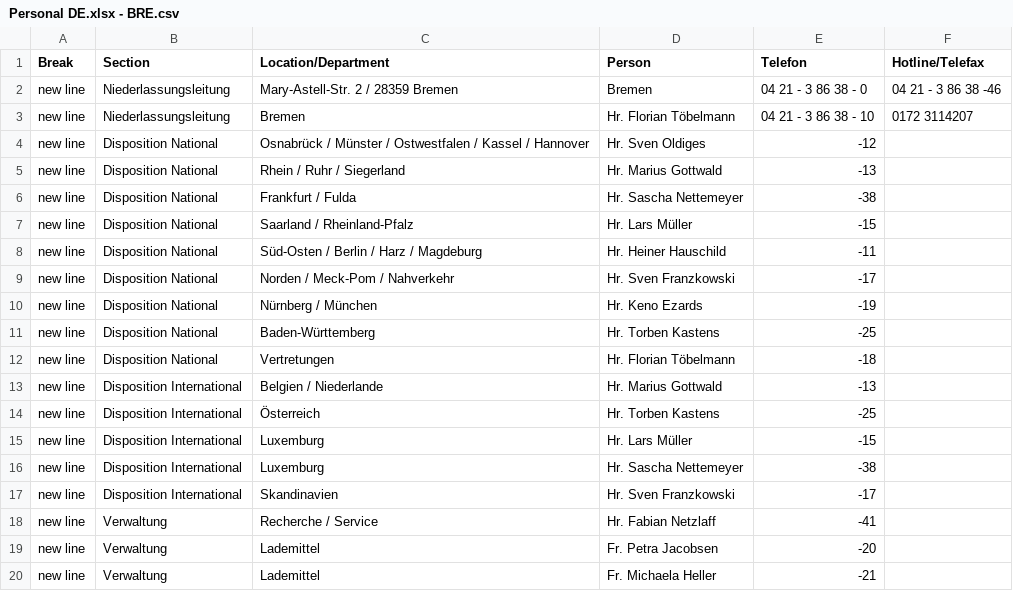
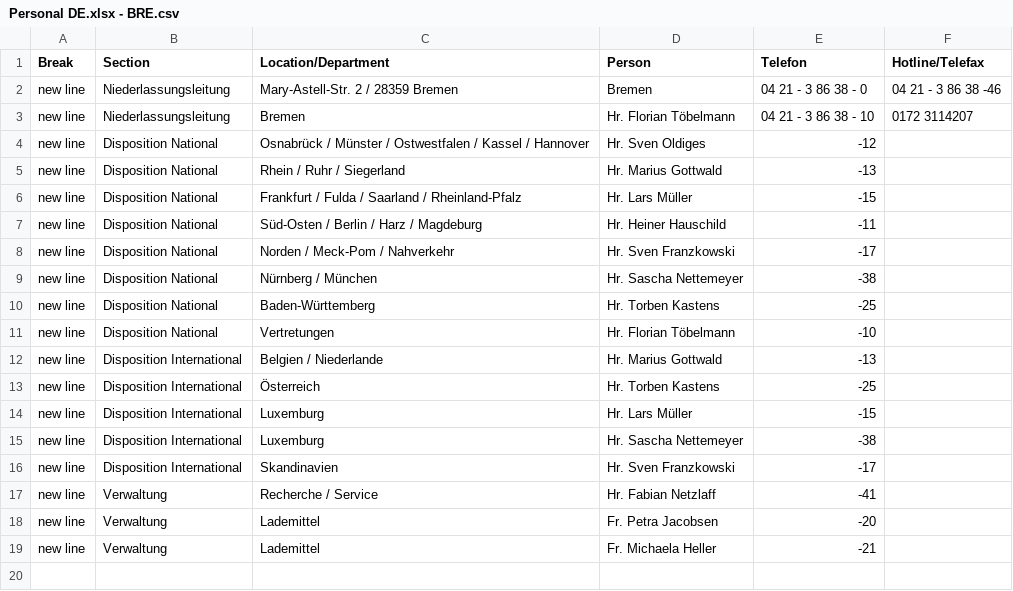
Before and after one commit to chavdarovae/gss-website, a CSV file: src/assets/files/locations/Personal DE.xlsx - BRE.csv, drawn as a sheet; removed rows and columns are numbered as before the commit, all else as after; the diff names each change by its address in the sheet, - before the commit and + after, or states it on an @@ line.

```diff
--- a/src/assets/files/locations/Personal DE.xlsx - BRE.csv
+++ b/src/assets/files/locations/Personal DE.xlsx - BRE.csv
-row 6: new line | Disposition National | Frankfurt / Fulda | Hr. Sascha Nettemeyer | -38
-C6 (Location/Department): Saarland / Rheinland-Pfalz
+C6 (Location/Department): Frankfurt / Fulda / Saarland / Rheinland-Pfalz
-D9 (Person): Hr. Keno Ezards
+D9 (Person): Hr. Sascha Nettemeyer
-E9 (Telefon): -19
+E9 (Telefon): -38
-E11 (Telefon): -18
+E11 (Telefon): -10
```
Also changed, not shown: 2 other files.
